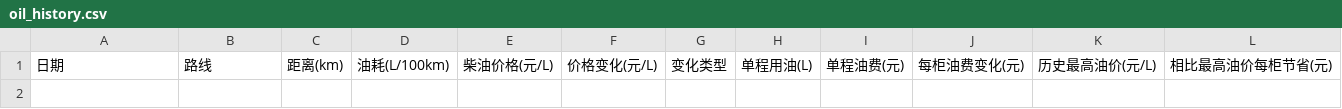
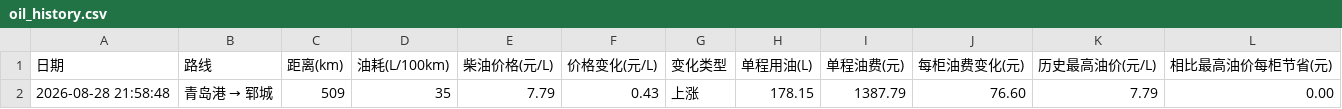
Before and after one commit to jacklivit-debug/oil-price-alert, a CSV file: oil_history.csv, drawn as a sheet; the diff names each change by its address in the sheet, - before the commit and + after, or states it on an @@ line.

```diff
--- a/oil_history.csv
+++ b/oil_history.csv
+row 2: 2026-08-28 21:58:48 | 青岛港 → 郓城 | 509 | 35 | 7.79 | 0.43 | 上涨 | 178.15 | 1387.79 | 76.60 | 7.79 | 0.00
```
Also changed, not shown: 1 other file.
